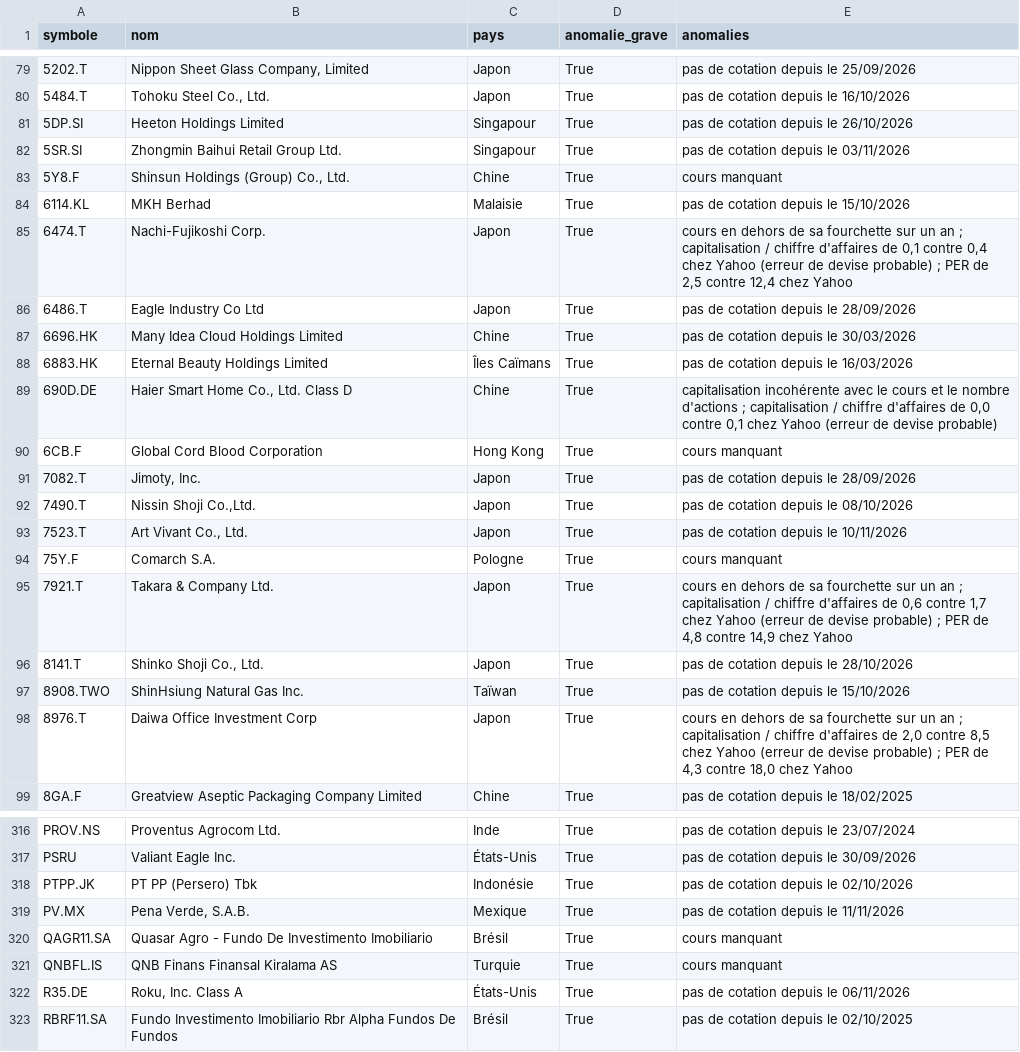
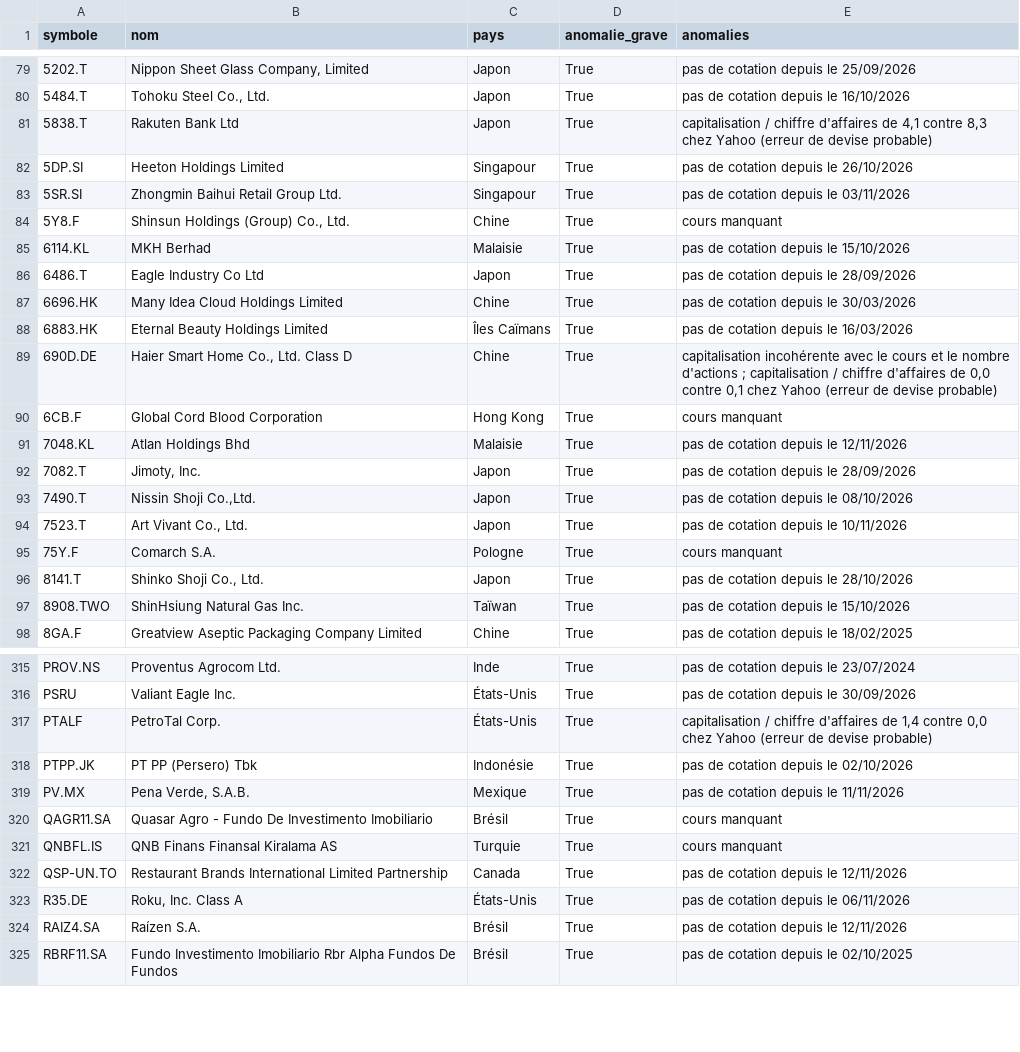
Before and after one commit to benicrux/screener-actions, a CSV file: data/anomalies.csv, drawn as a sheet; only a part is shown, gaps mark what is left out; removed rows and columns are numbered as before the commit, all else as after; the diff covers the shown part only; the diff names each change by its address in the sheet, - before the commit and + after, or states it on an @@ line.

```diff
--- a/data/anomalies.csv
+++ b/data/anomalies.csv
+row 81: 5838.T | Rakuten Bank Ltd | Japon | True | capitalisation / chiffre d'affaires de 4,1 contre 8,3 chez Yahoo (erreur de devise probable)
-row 85: 6474.T | Nachi-Fujikoshi Corp. | Japon | True | cours en dehors de sa fourchette sur un an ; capitalisation / chiffre d'affaires de 0,1 contre 0,4 chez Yahoo (erreur de devise probable) ; PER de 2,5 contre 12,4 chez Yahoo
+row 91: 7048.KL | Atlan Holdings Bhd | Malaisie | True | pas de cotation depuis le 12/11/2026
-row 95: 7921.T | Takara & Company Ltd. | Japon | True | cours en dehors de sa fourchette sur un an ; capitalisation / chiffre d'affaires de 0,6 contre 1,7 chez Yahoo (erreur de devise probable) ; PER de 4,8 contre 14,9 chez Yahoo
-row 98: 8976.T | Daiwa Office Investment Corp | Japon | True | cours en dehors de sa fourchette sur un an ; capitalisation / chiffre d'affaires de 2,0 contre 8,5 chez Yahoo (erreur de devise probable) ; PER de 4,3 contre 18,0 chez Yahoo
+row 317: PTALF | PetroTal Corp. | États-Unis | True | capitalisation / chiffre d'affaires de 1,4 contre 0,0 chez Yahoo (erreur de devise probable)
+row 322: QSP-UN.TO | Restaurant Brands International Limited Partnership | Canada | True | pas de cotation depuis le 12/11/2026
+row 324: RAIZ4.SA | Raízen S.A. | Brésil | True | pas de cotation depuis le 12/11/2026
```
Also changed, not shown: 7 added rows, 6 removed rows and 23 edited cells elsewhere in this file, data/devises.csv, 8 other files.
